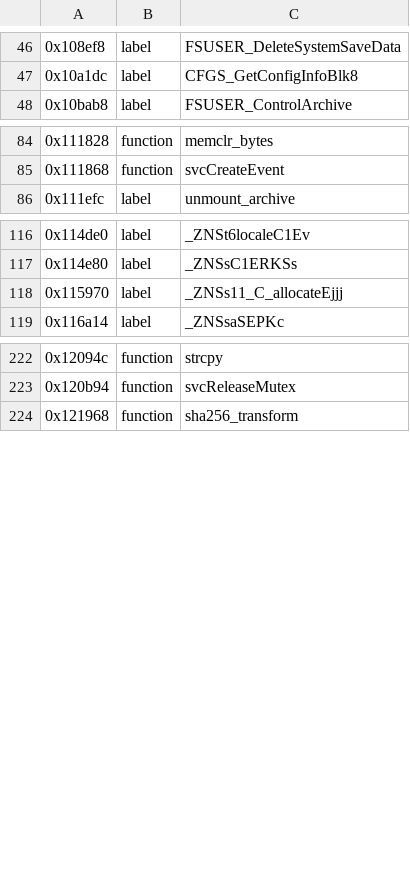
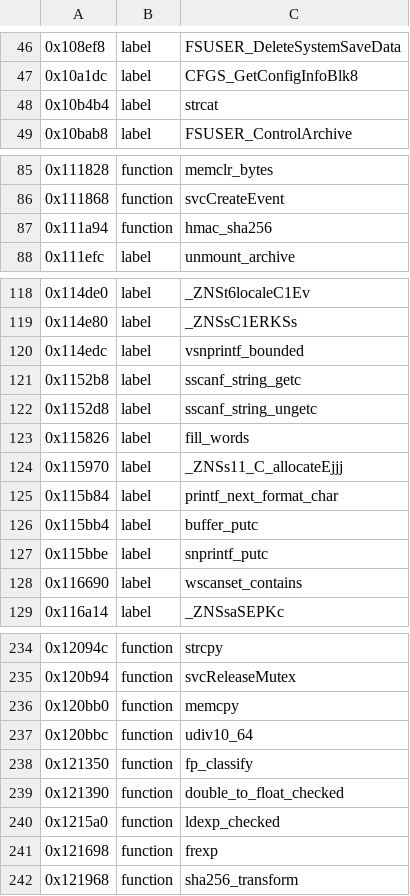
Before and after one commit to KiyoniX/Random_Projects_With_claude, a TSV file: decompil-3ds/fiches/cecd.noms.tsv, drawn as a sheet; only a part is shown, gaps mark what is left out; the diff covers the shown part only; the diff names each change by its address in the sheet, - before the commit and + after, or states it on an @@ line.

Commit message:
Décompil 3DS : cecd, seconde passe relue versée (bibliothèque C et HMAC prouvés par vecteurs) ; README : deux cases de tables au même code gardent leur rôle

```diff
--- a/decompil-3ds/fiches/cecd.noms.tsv
+++ b/decompil-3ds/fiches/cecd.noms.tsv
+row 48: 0x10b4b4 | label | strcat
+row 87: 0x111a94 | function | hmac_sha256
+row 120: 0x114edc | label | vsnprintf_bounded
+row 121: 0x1152b8 | label | sscanf_string_getc
+row 122: 0x1152d8 | label | sscanf_string_ungetc
+row 123: 0x115826 | label | fill_words
+row 125: 0x115b84 | label | printf_next_format_char
+row 126: 0x115bb4 | label | buffer_putc
+row 127: 0x115bbe | label | snprintf_putc
+row 128: 0x116690 | label | wscanset_contains
+row 236: 0x120bb0 | function | memcpy
+row 237: 0x120bbc | function | udiv10_64
+row 238: 0x121350 | function | fp_classify
+row 239: 0x121390 | function | double_to_float_checked
+row 240: 0x1215a0 | function | ldexp_checked
+row 241: 0x121698 | function | frexp
```
Also changed, not shown: 2 added rows elsewhere in this file, decompil-3ds/fiches/cecd.hors-compte.tsv, 3 other files.
